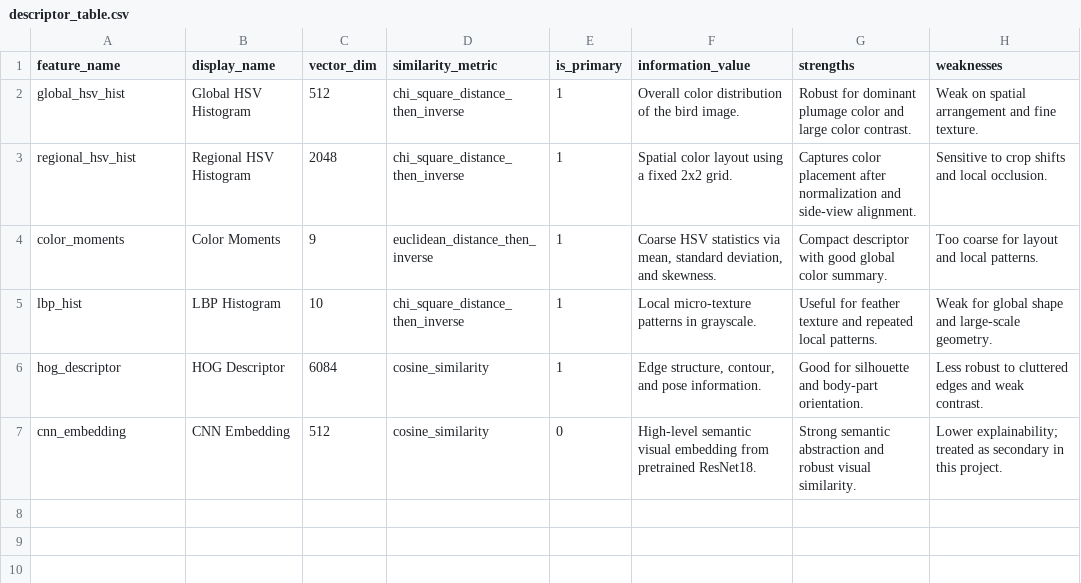
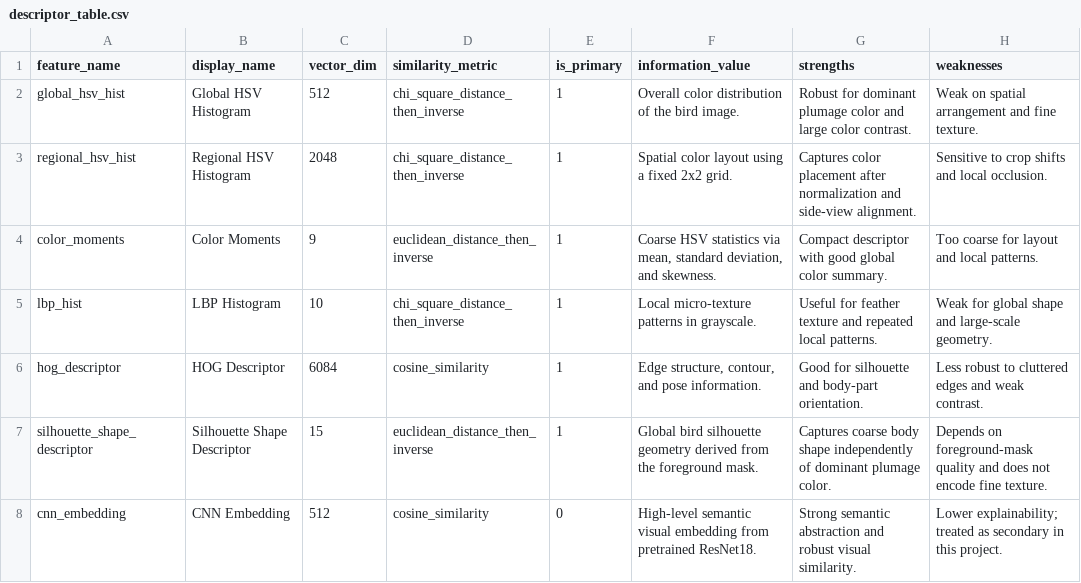
Before and after one commit to phmiinh/CBIR_Bird_Lens, a CSV file: data/features/descriptor_table.csv, drawn as a sheet.

Commit message:
supplement feature: shape_descriptor

```diff
--- a/data/features/descriptor_table.csv
+++ b/data/features/descriptor_table.csv
@@ -6,2 +6,3 @@ lbp_hist,LBP Histogram,10,chi_square_distance_then_inverse,1,Local micro-texture
 hog_descriptor,HOG Descriptor,6084,cosine_similarity,1,"Edge structure, contour, and pose information.",Good for silhouette and body-part orientation.,Less robust to cluttered edges and weak contrast.
+silhouette_shape_descriptor,Silhouette Shape Descriptor,15,euclidean_distance_then_inverse,1,Global bird silhouette geometry derived from the foreground mask.,Captures coarse body shape independently of dominant plumage color.,Depends on foreground-mask quality and does not encode fine texture.
 cnn_embedding,CNN Embedding,512,cosine_similarity,0,High-level semantic visual embedding from pretrained ResNet18.,Strong semantic abstraction and robust visual similarity.,Lower explainability; treated as secondary in this project.
```
Also changed, not shown: 11 other files.
